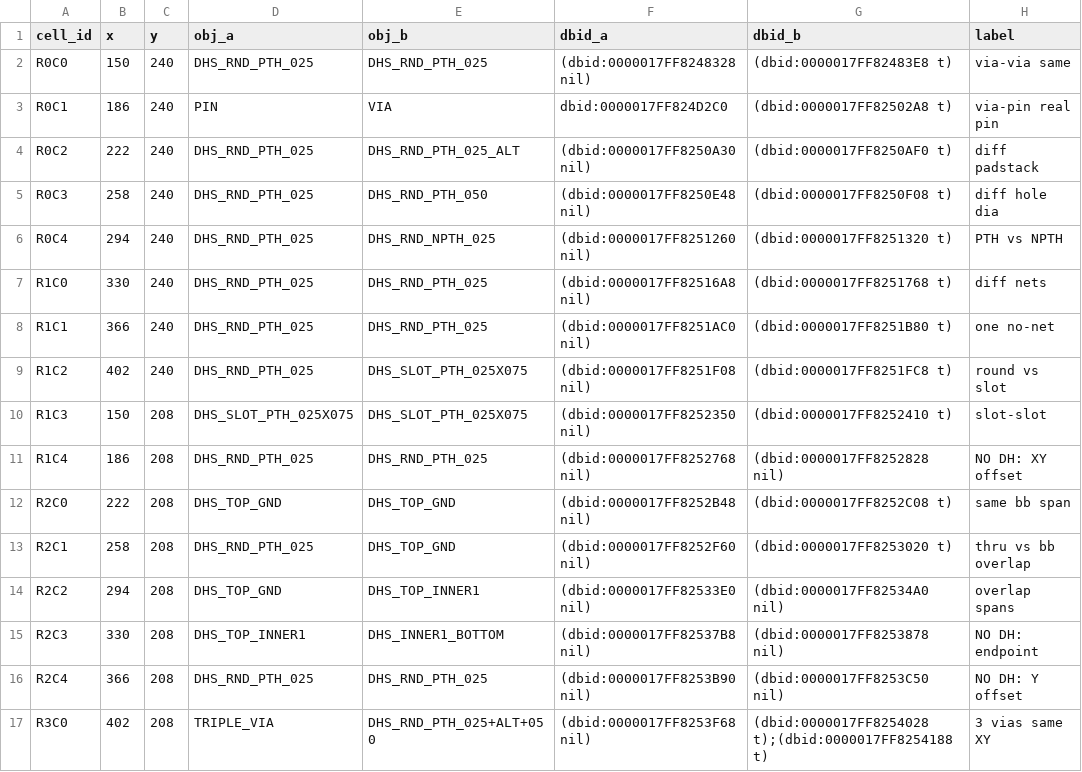
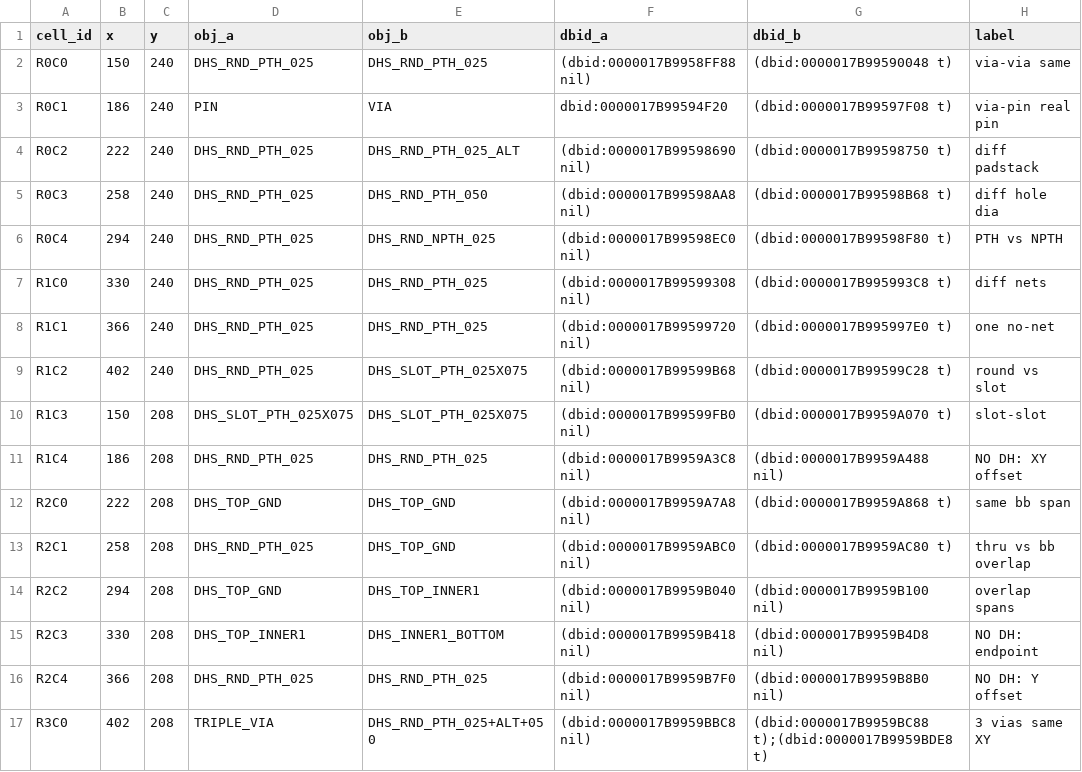
Before and after one commit to zLimbo/allegro-lab-duplicate-drill-hole-drc, a CSV file: results/dh_showcase_objects.csv, drawn as a sheet; only a part is shown; the diff covers the shown part only.

```diff
--- a/results/dh_showcase_objects.csv
+++ b/results/dh_showcase_objects.csv
@@ -1,17 +1,17 @@
 cell_id,x,y,obj_a,obj_b,dbid_a,dbid_b,label
-R0C0,150,240,DHS_RND_PTH_025,DHS_RND_PTH_025,(dbid:0000017FF8248328 nil),(dbid:0000017FF82483E8 t),via-via same
-R0C1,186,240,PIN,VIA,dbid:0000017FF824D2C0,(dbid:0000017FF82502A8 t),via-pin real pin
-R0C2,222,240,DHS_RND_PTH_025,DHS_RND_PTH_025_ALT,(dbid:0000017FF8250A30 nil),(dbid:0000017FF8250AF0 t),diff padstack
-R0C3,258,240,DHS_RND_PTH_025,DHS_RND_PTH_050,(dbid:0000017FF8250E48 nil),(dbid:0000017FF8250F08 t),diff hole dia
-R0C4,294,240,DHS_RND_PTH_025,DHS_RND_NPTH_025,(dbid:0000017FF8251260 nil),(dbid:0000017FF8251320 t),PTH vs NPTH
-R1C0,330,240,DHS_RND_PTH_025,DHS_RND_PTH_025,(dbid:0000017FF82516A8 nil),(dbid:0000017FF8251768 t),diff nets
-R1C1,366,240,DHS_RND_PTH_025,DHS_RND_PTH_025,(dbid:0000017FF8251AC0 nil),(dbid:0000017FF8251B80 t),one no-net
-R1C2,402,240,DHS_RND_PTH_025,DHS_SLOT_PTH_025X075,(dbid:0000017FF8251F08 nil),(dbid:0000017FF8251FC8 t),round vs slot
-R1C3,150,208,DHS_SLOT_PTH_025X075,DHS_SLOT_PTH_025X075,(dbid:0000017FF8252350 nil),(dbid:0000017FF8252410 t),slot-slot
-R1C4,186,208,DHS_RND_PTH_025,DHS_RND_PTH_025,(dbid:0000017FF8252768 nil),(dbid:0000017FF8252828 nil),NO DH: XY offset
-R2C0,222,208,DHS_TOP_GND,DHS_TOP_GND,(dbid:0000017FF8252B48 nil),(dbid:0000017FF8252C08 t),same bb span
-R2C1,258,208,DHS_RND_PTH_025,DHS_TOP_GND,(dbid:0000017FF8252F60 nil),(dbid:0000017FF8253020 t),thru vs bb overlap
-R2C2,294,208,DHS_TOP_GND,DHS_TOP_INNER1,(dbid:0000017FF82533E0 nil),(dbid:0000017FF82534A0 nil),overlap spans
-R2C3,330,208,DHS_TOP_INNER1,DHS_INNER1_BOTTOM,(dbid:0000017FF82537B8 nil),(dbid:0000017FF8253878 nil),NO DH: endpoint
-R2C4,366,208,DHS_RND_PTH_025,DHS_RND_PTH_025,(dbid:0000017FF8253B90 nil),(dbid:0000017FF8253C50 nil),NO DH: Y offset
-R3C0,402,208,TRIPLE_VIA,DHS_RND_PTH_025+ALT+050,(dbid:0000017FF8253F68 nil),(dbid:0000017FF8254028 t);(dbid:0000017FF8254188 t),3 vias same XY
+R0C0,150,240,DHS_RND_PTH_025,DHS_RND_PTH_025,(dbid:0000017B9958FF88 nil),(dbid:0000017B99590048 t),via-via same
+R0C1,186,240,PIN,VIA,dbid:0000017B99594F20,(dbid:0000017B99597F08 t),via-pin real pin
+R0C2,222,240,DHS_RND_PTH_025,DHS_RND_PTH_025_ALT,(dbid:0000017B99598690 nil),(dbid:0000017B99598750 t),diff padstack
+R0C3,258,240,DHS_RND_PTH_025,DHS_RND_PTH_050,(dbid:0000017B99598AA8 nil),(dbid:0000017B99598B68 t),diff hole dia
+R0C4,294,240,DHS_RND_PTH_025,DHS_RND_NPTH_025,(dbid:0000017B99598EC0 nil),(dbid:0000017B99598F80 t),PTH vs NPTH
+R1C0,330,240,DHS_RND_PTH_025,DHS_RND_PTH_025,(dbid:0000017B99599308 nil),(dbid:0000017B995993C8 t),diff nets
+R1C1,366,240,DHS_RND_PTH_025,DHS_RND_PTH_025,(dbid:0000017B99599720 nil),(dbid:0000017B995997E0 t),one no-net
+R1C2,402,240,DHS_RND_PTH_025,DHS_SLOT_PTH_025X075,(dbid:0000017B99599B68 nil),(dbid:0000017B99599C28 t),round vs slot
+R1C3,150,208,DHS_SLOT_PTH_025X075,DHS_SLOT_PTH_025X075,(dbid:0000017B99599FB0 nil),(dbid:0000017B9959A070 t),slot-slot
+R1C4,186,208,DHS_RND_PTH_025,DHS_RND_PTH_025,(dbid:0000017B9959A3C8 nil),(dbid:0000017B9959A488 nil),NO DH: XY offset
+R2C0,222,208,DHS_TOP_GND,DHS_TOP_GND,(dbid:0000017B9959A7A8 nil),(dbid:0000017B9959A868 t),same bb span
+R2C1,258,208,DHS_RND_PTH_025,DHS_TOP_GND,(dbid:0000017B9959ABC0 nil),(dbid:0000017B9959AC80 t),thru vs bb overlap
+R2C2,294,208,DHS_TOP_GND,DHS_TOP_INNER1,(dbid:0000017B9959B040 nil),(dbid:0000017B9959B100 nil),overlap spans
+R2C3,330,208,DHS_TOP_INNER1,DHS_INNER1_BOTTOM,(dbid:0000017B9959B418 nil),(dbid:0000017B9959B4D8 nil),NO DH: endpoint
+R2C4,366,208,DHS_RND_PTH_025,DHS_RND_PTH_025,(dbid:0000017B9959B7F0 nil),(dbid:0000017B9959B8B0 nil),NO DH: Y offset
+R3C0,402,208,TRIPLE_VIA,DHS_RND_PTH_025+ALT+050,(dbid:0000017B9959BBC8 nil),(dbid:0000017B9959BC88 t);(dbid:0000017B9959BDE8 t),3 vias same XY
```
Also changed, not shown: 5 added rows and 94 edited cells elsewhere in this file, results/dh_duplicate_drill_showcase.parsed_dh.csv, 8 other files.
